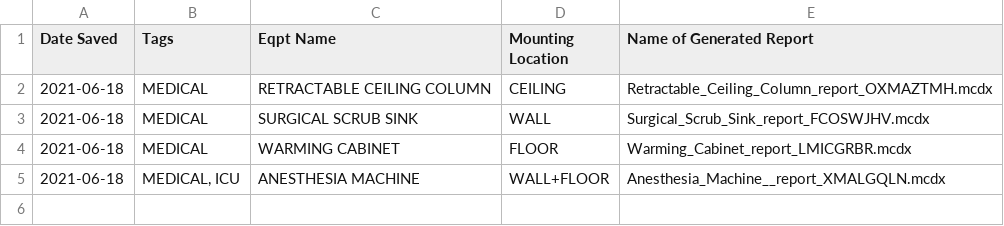
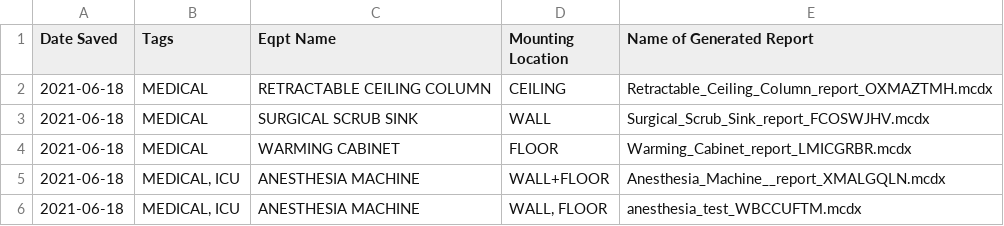
Before and after one commit to panariellop/mathcad_auto, a CSV file: output/all_mathcad_reports.csv, drawn as a sheet.

```diff
--- a/output/all_mathcad_reports.csv
+++ b/output/all_mathcad_reports.csv
@@ -5 +5,2 @@
 2021-06-18,"MEDICAL, ICU",ANESTHESIA MACHINE ,WALL+FLOOR,Anesthesia_Machine__report_XMALGQLN.mcdx
+2021-06-18,"MEDICAL, ICU",ANESTHESIA MACHINE ,"WALL, FLOOR",anesthesia_test_WBCCUFTM.mcdx
```
Also changed, not shown: 4 other files.
